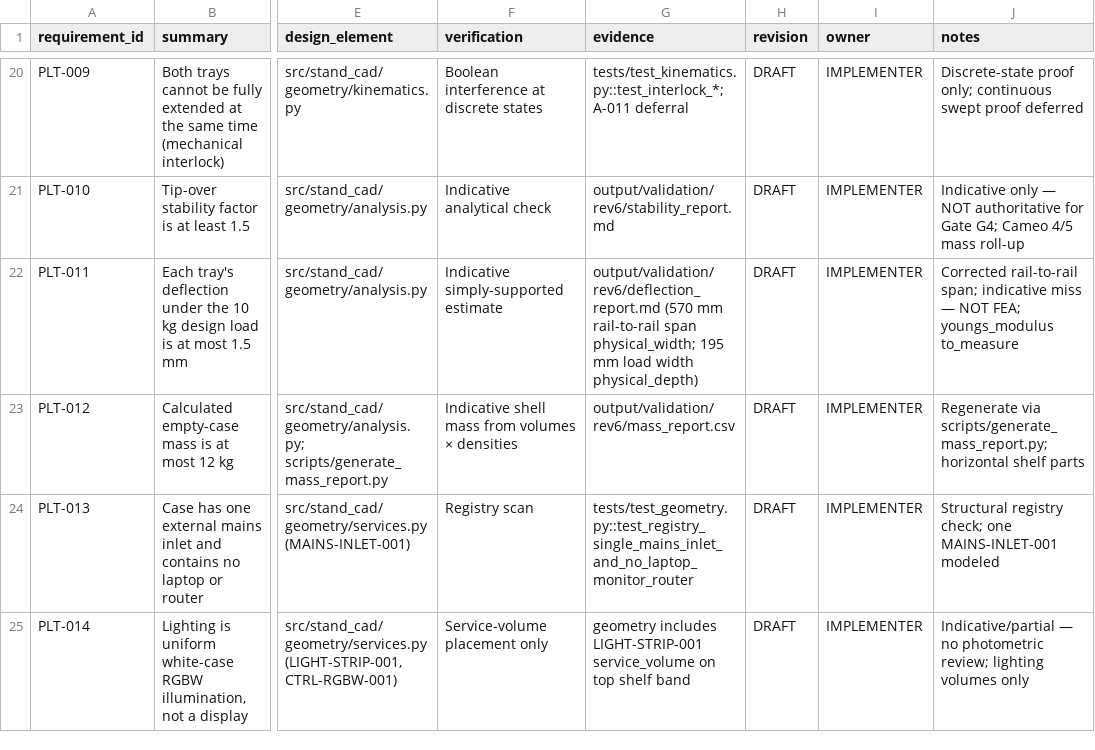
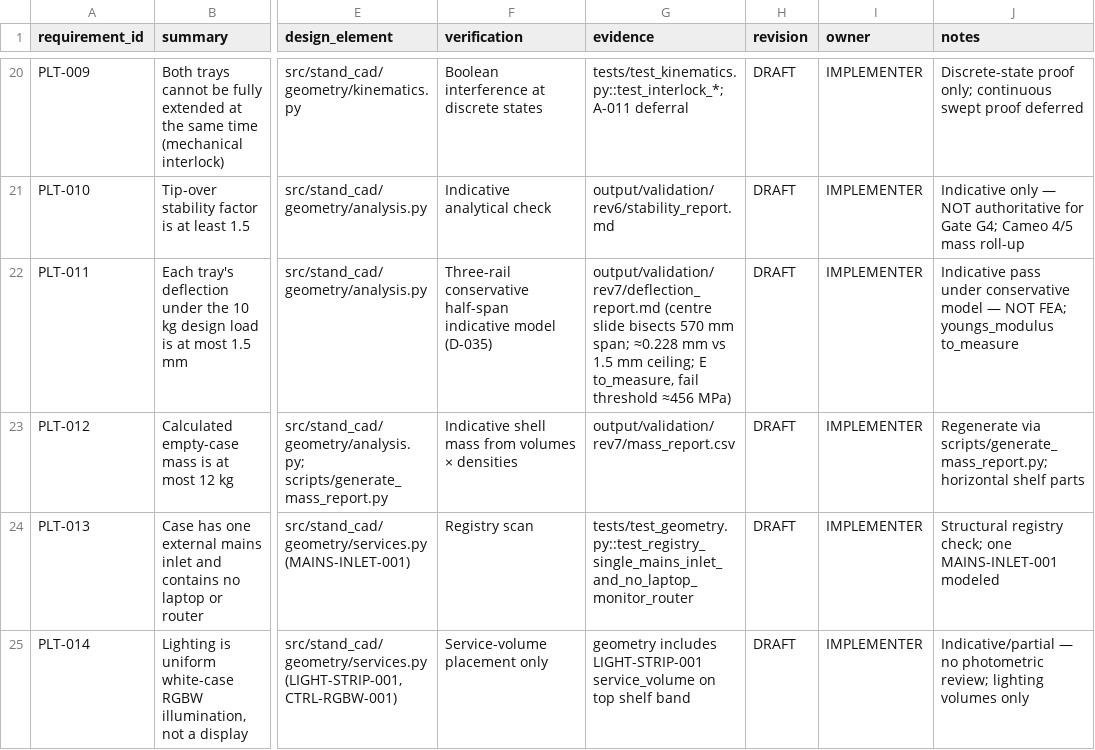
Before and after one commit to MihaRooll/stand-cad-ai-starter, a CSV file: state/REQUIREMENTS_TRACEABILITY.csv, drawn as a sheet; only a part is shown, gaps mark what is left out; the diff names each change by its address in the sheet, - before the commit and + after, or states it on an @@ line.

```diff
--- a/state/REQUIREMENTS_TRACEABILITY.csv
+++ b/state/REQUIREMENTS_TRACEABILITY.csv
-F22 (verification): Indicative simply-supported estimate
+F22 (verification): Three-rail conservative half-span indicative model (D-035)
-G22 (evidence): output/validation/rev6/deflection_report.md (570 mm rail-to-rail span physical_width; 195 mm load width physical_depth)
+G22 (evidence): output/validation/rev7/deflection_report.md (centre slide bisects 570 mm span; ≈0.228 mm vs 1.5 mm ceiling; E to_measure, fail threshold ≈456 MPa)
-J22 (notes): Corrected rail-to-rail span; indicative miss — NOT…
+J22 (notes): Indicative pass under conservative model — NOT…
-G23 (evidence): output/validation/rev6/mass_report.csv
+G23 (evidence): output/validation/rev7/mass_report.csv
```
Also changed, not shown: 10 other files.
